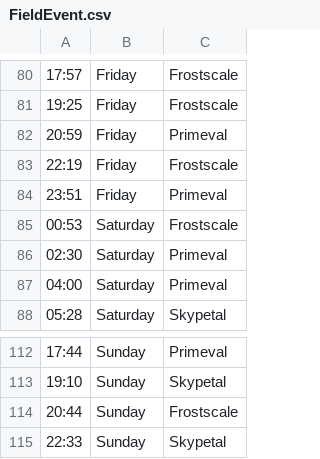
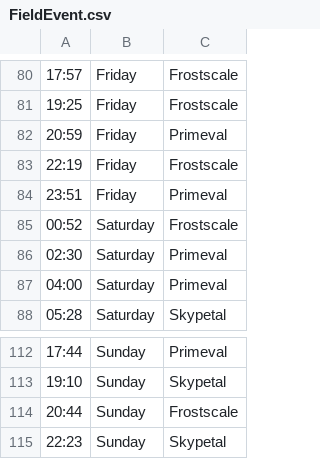
Before and after one commit to AMoore94/neobot, a CSV file: src/main/resources/FieldEvent.csv, drawn as a sheet; only a part is shown, gaps mark what is left out.

Commit message:
Updated a couple of field event times

```diff
--- a/src/main/resources/FieldEvent.csv
+++ b/src/main/resources/FieldEvent.csv
@@ -84,3 +84,3 @@
 23:51,Friday,Primeval
-00:53,Saturday,Frostscale
+00:52,Saturday,Frostscale
 02:30,Saturday,Primeval
@@ -114,2 +114,2 @@
 20:44,Sunday,Frostscale
-22:33,Sunday,Skypetal
+22:23,Sunday,Skypetal
```
